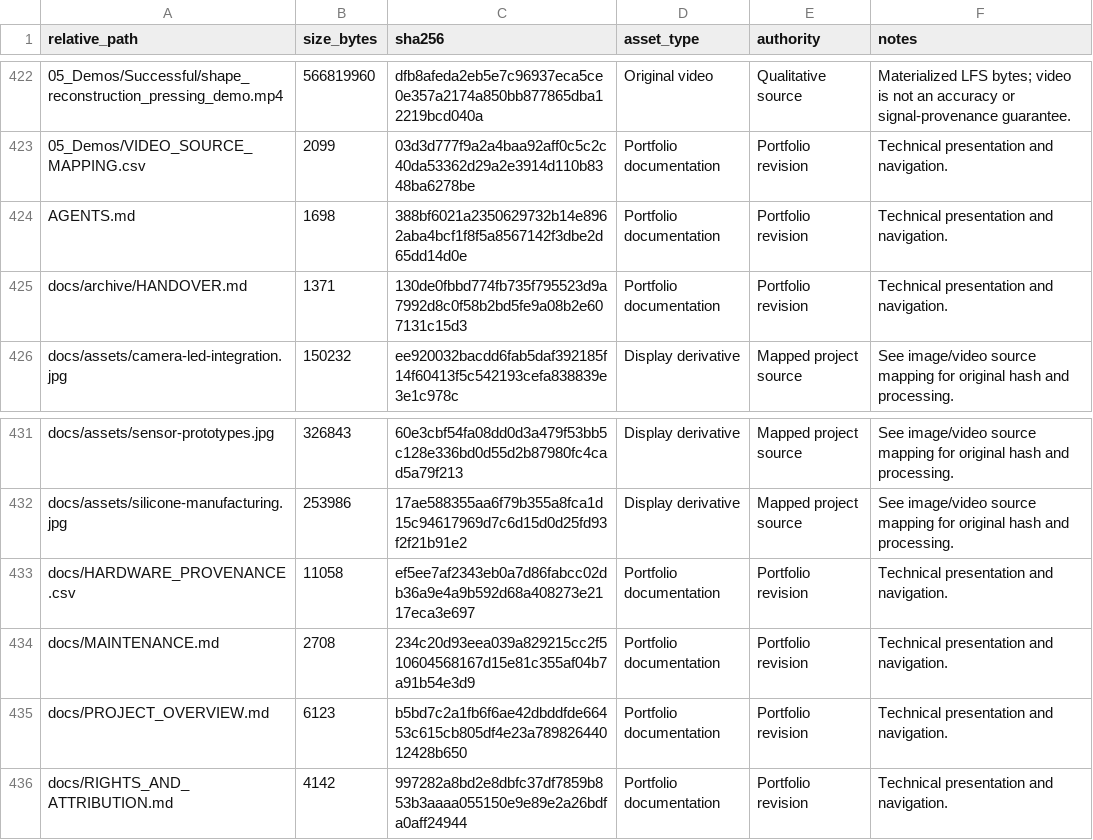
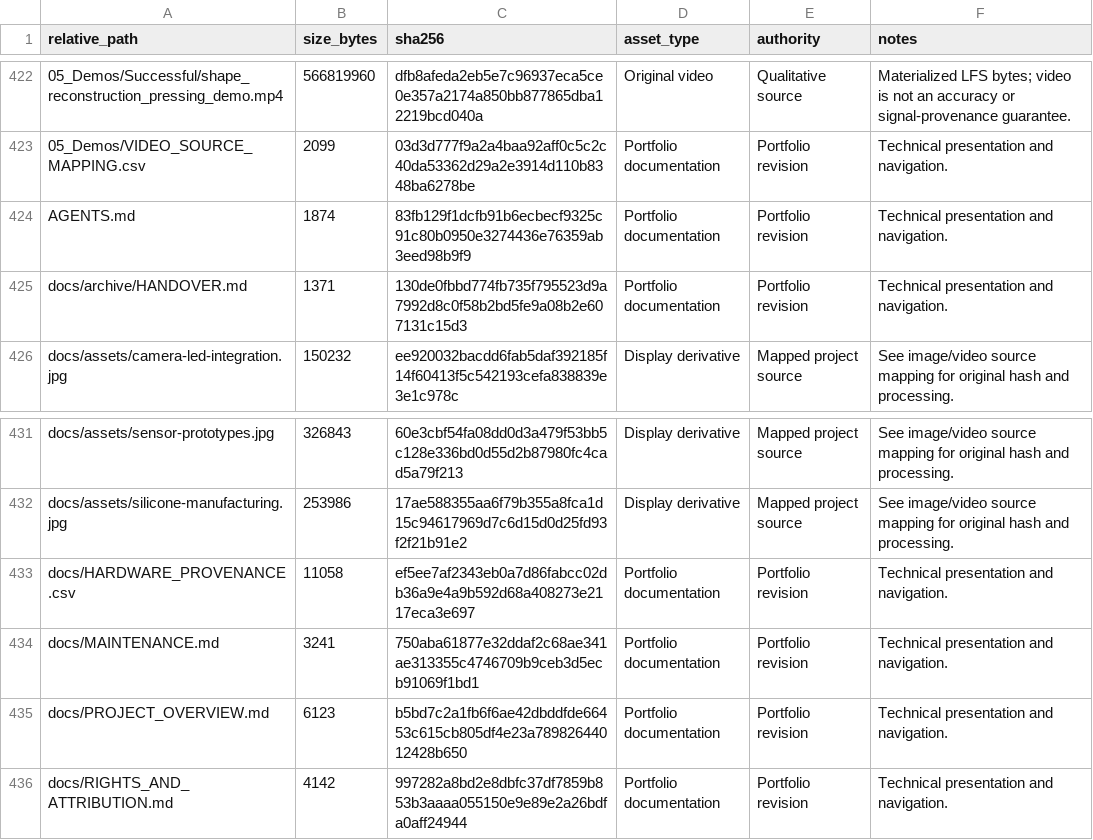
Before and after one commit to Liiiin-hku/Liuzhaolin_Project, a CSV file: SUBMISSION_MANIFEST.csv, drawn as a sheet; only a part is shown, gaps mark what is left out.

```diff
--- a/SUBMISSION_MANIFEST.csv
+++ b/SUBMISSION_MANIFEST.csv
@@ -423,3 +423,3 @@ relative_path,size_bytes,sha256,asset_type,authority,notes
 05_Demos/VIDEO_SOURCE_MAPPING.csv,2099,03d3d777f9a2a4baa92aff0c5c2c40da53362d29a2e3914d110b8348ba6278be,Portfolio documentation,Portfolio revision,Technical presentation and navigation.
-AGENTS.md,1698,388bf6021a2350629732b14e8962aba4bcf1f8f5a8567142f3dbe2d65dd14d0e,Portfolio documentation,Portfolio revision,Technical presentation and navigation.
+AGENTS.md,1874,83fb129f1dcfb91b6ecbecf9325c91c80b0950e3274436e76359ab3eed98b9f9,Portfolio documentation,Portfolio revision,Technical presentation and navigation.
 docs/archive/HANDOVER.md,1371,130de0fbbd774fb735f795523d9a7992d8c0f58b2bd5fe9a08b2e607131c15d3,Portfolio documentation,Portfolio revision,Technical presentation and navigation.
@@ -433,3 +433,3 @@ docs/assets/silicone-manufacturing.jpg,253986,17ae588355aa6f79b355a8fca1d15c9461
 docs/HARDWARE_PROVENANCE.csv,11058,ef5ee7af2343eb0a7d86fabcc02db36a9e4a9b592d68a408273e2117eca3e697,Portfolio documentation,Portfolio revision,Technical presentation and navigation.
-docs/MAINTENANCE.md,2708,234c20d93eea039a829215cc2f510604568167d15e81c355af04b7a91b54e3d9,Portfolio documentation,Portfolio revision,Technical presentation and navigation.
+docs/MAINTENANCE.md,3241,750aba61877e32ddaf2c68ae341ae313355c4746709b9ceb3d5ecb91069f1bd1,Portfolio documentation,Portfolio revision,Technical presentation and navigation.
 docs/PROJECT_OVERVIEW.md,6123,b5bd7c2a1fb6f6ae42dbddfde66453c615cb805df4e23a78982644012428b650,Portfolio documentation,Portfolio revision,Technical presentation and navigation.
```
Also changed, not shown: 2 other files.
